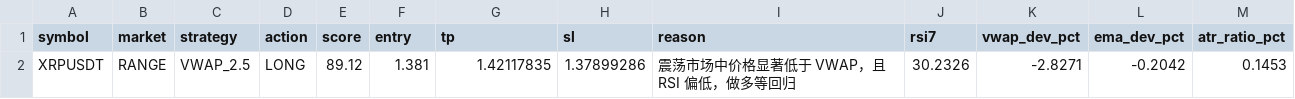
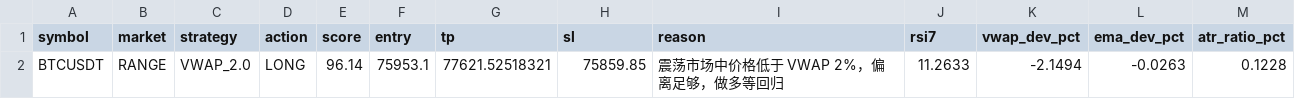
Before and after one commit to jihong0726/Back-Test, a CSV file: reports/market_scan.csv, drawn as a sheet.

```diff
--- a/reports/market_scan.csv
+++ b/reports/market_scan.csv
@@ -1,2 +1,2 @@
 symbol,market,strategy,action,score,entry,tp,sl,reason,rsi7,vwap_dev_pct,ema_dev_pct,atr_ratio_pct
-XRPUSDT,RANGE,VWAP_2.5,LONG,89.12,1.381,1.42117835,1.37899286,震荡市场中价格显著低于 VWAP，且 RSI 偏低，做多等回归,30.2326,-2.8271,-0.2042,0.1453
+BTCUSDT,RANGE,VWAP_2.0,LONG,96.14,75953.1,77621.52518321,75859.85,震荡市场中价格低于 VWAP 2%，偏离足够，做多等回归,11.2633,-2.1494,-0.0263,0.1228
```
Also changed, not shown: reports/decision_log.csv, reports/signals.csv, 3 other files.
